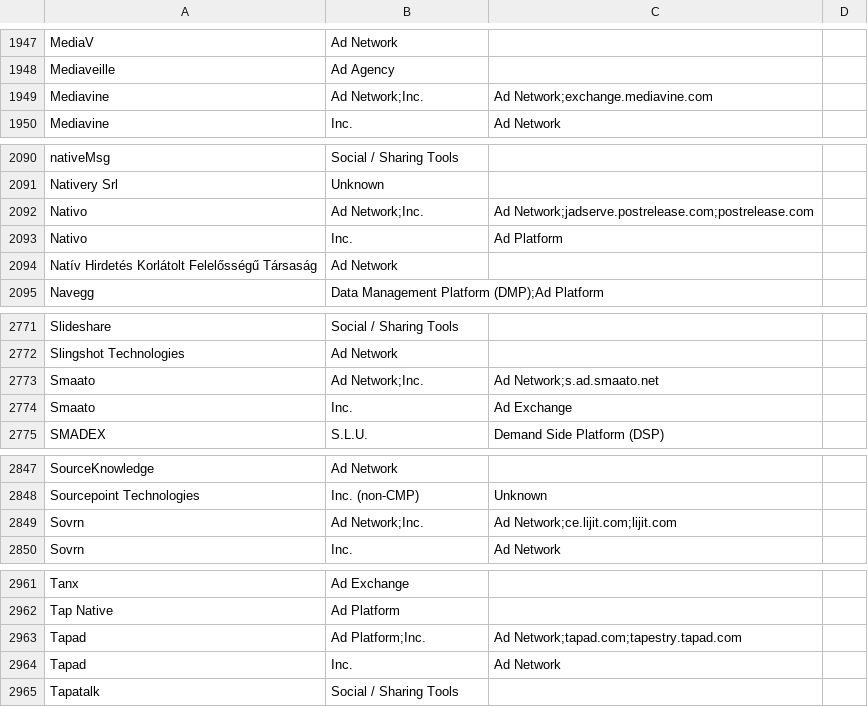
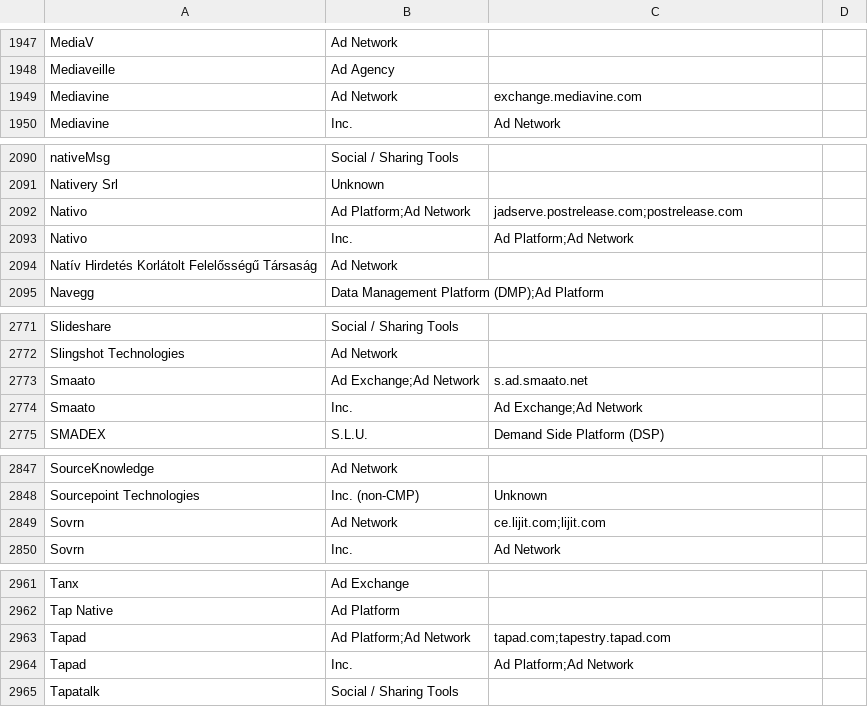
Before and after one commit to CBA-UPC/ORM, a CSV file: assets/collectors/collector_list.csv, drawn as a sheet; only a part is shown, gaps mark what is left out; the diff covers the shown part only.

Commit message:
More collector list fixes

```diff
--- a/assets/collectors/collector_list.csv
+++ b/assets/collectors/collector_list.csv
@@ -1948,3 +1948,3 @@ MediaV,Ad Network,
 Mediaveille,Ad Agency,
-Mediavine,Ad Network;Inc.,Ad Network;exchange.mediavine.com
+Mediavine,Ad Network,exchange.mediavine.com
 Mediavine, Inc.,Ad Network,
@@ -2091,4 +2091,4 @@ nativeMsg,Social / Sharing Tools,
 Nativery Srl,Unknown,
-Nativo,Ad Network;Inc.,Ad Network;jadserve.postrelease.com;postrelease.com
-Nativo, Inc.,Ad Platform,
+Nativo,Ad Platform;Ad Network,jadserve.postrelease.com;postrelease.com
+Nativo, Inc.,Ad Platform;Ad Network,
 Natív Hirdetés Korlátolt Felelősségű Társaság,Ad Network,
@@ -2772,4 +2772,4 @@ Slideshare,Social / Sharing Tools,
 Slingshot Technologies,Ad Network,
-Smaato,Ad Network;Inc.,Ad Network;s.ad.smaato.net
-Smaato, Inc.,Ad Exchange,
+Smaato,Ad Exchange;Ad Network,s.ad.smaato.net
+Smaato, Inc.,Ad Exchange;Ad Network,
 SMADEX, S.L.U.,Demand Side Platform (DSP),
@@ -2848,3 +2848,3 @@ SourceKnowledge,Ad Network,
 Sourcepoint Technologies, Inc. (non-CMP),Unknown,
-Sovrn,Ad Network;Inc.,Ad Network;ce.lijit.com;lijit.com
+Sovrn,Ad Network,ce.lijit.com;lijit.com
 Sovrn, Inc.,Ad Network,
@@ -2962,4 +2962,4 @@ Tanx,Ad Exchange,
 Tap Native,Ad Platform,
-Tapad,Ad Platform;Inc.,Ad Network;tapad.com;tapestry.tapad.com
-Tapad, Inc.,Ad Network,
+Tapad,Ad Platform;Ad Network,tapad.com;tapestry.tapad.com
+Tapad, Inc.,Ad Platform;Ad Network,
 Tapatalk,Social / Sharing Tools,
```
Also changed, not shown: 4 edited cells elsewhere in this file.
